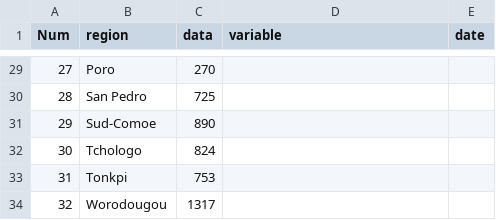
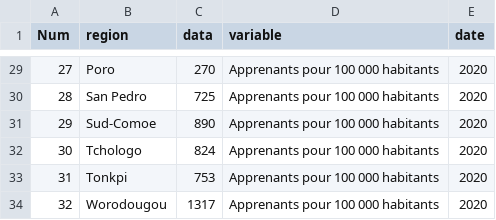
Before and after one commit to Mr-KAM/carte-dynamique, a CSV file: data/csv/data_model.csv, drawn as a sheet; only a part is shown, gaps mark what is left out; the diff covers the shown part only.

```diff
--- a/data/csv/data_model.csv
+++ b/data/csv/data_model.csv
@@ -29,6 +29,6 @@ Num,region,data,variable,date
-27,Poro,270,
-28,San Pedro,725,
-29,Sud-Comoe,890,
-30,Tchologo,824,
-31,Tonkpi,753,
-32,Worodougou,1317,
+27,Poro,270,Apprenants pour 100 000 habitants,2020
+28,San Pedro,725,Apprenants pour 100 000 habitants,2020
+29,Sud-Comoe,890,Apprenants pour 100 000 habitants,2020
+30,Tchologo,824,Apprenants pour 100 000 habitants,2020
+31,Tonkpi,753,Apprenants pour 100 000 habitants,2020
+32,Worodougou,1317,Apprenants pour 100 000 habitants,2020
```
Also changed, not shown: 54 edited cells elsewhere in this file, 9 other files.
